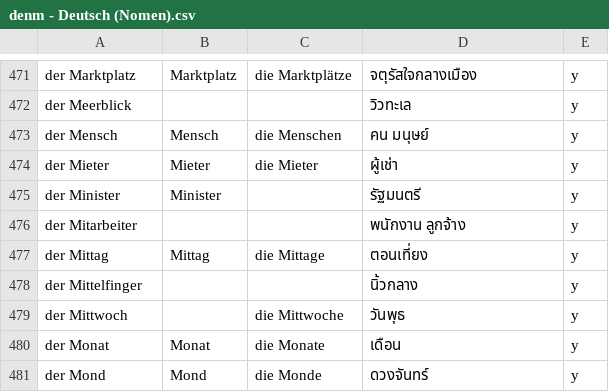
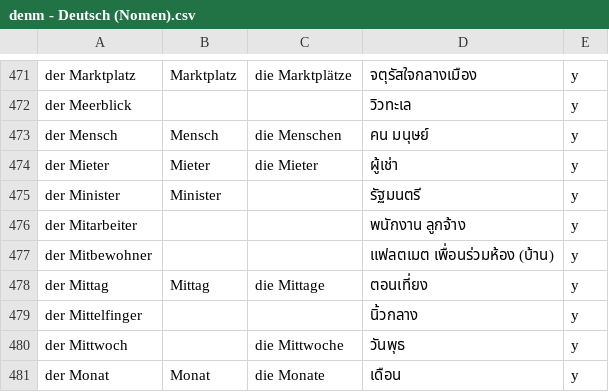
Before and after one commit to ponlawat-w/anki-collection, a CSV file: notes/denm - Deutsch (Nomen).csv, drawn as a sheet; only a part is shown, gaps mark what is left out; the shorter side is filled out with more unchanged rows; the diff names each change by its address in the sheet, - before the commit and + after, or states it on an @@ line.

```diff
--- a/notes/denm - Deutsch (Nomen).csv
+++ b/notes/denm - Deutsch (Nomen).csv
+row 477: der Mitbewohner |  |  | แฟลตเมต เพื่อนร่วมห้อง (บ้าน) | y
```
Also changed, not shown: notes/desz - Deutsch (Satz).csv, notes/dezz - Deutsch (etc).csv, 5 other files.
